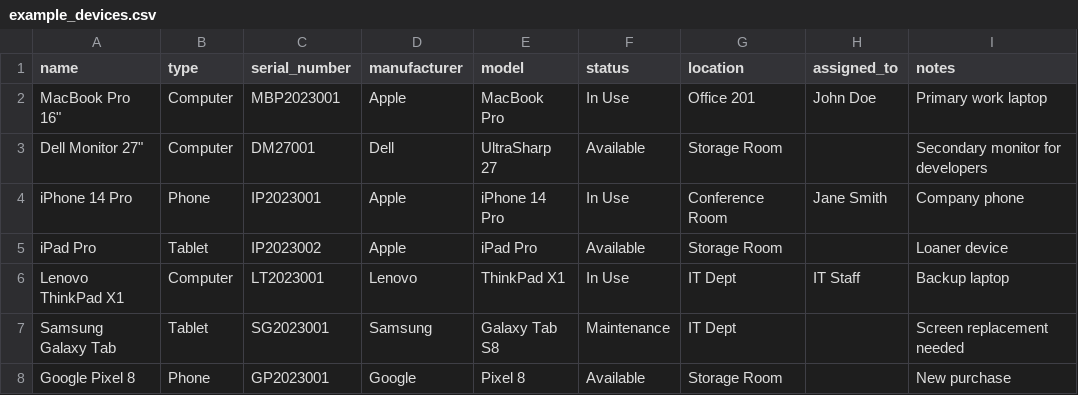
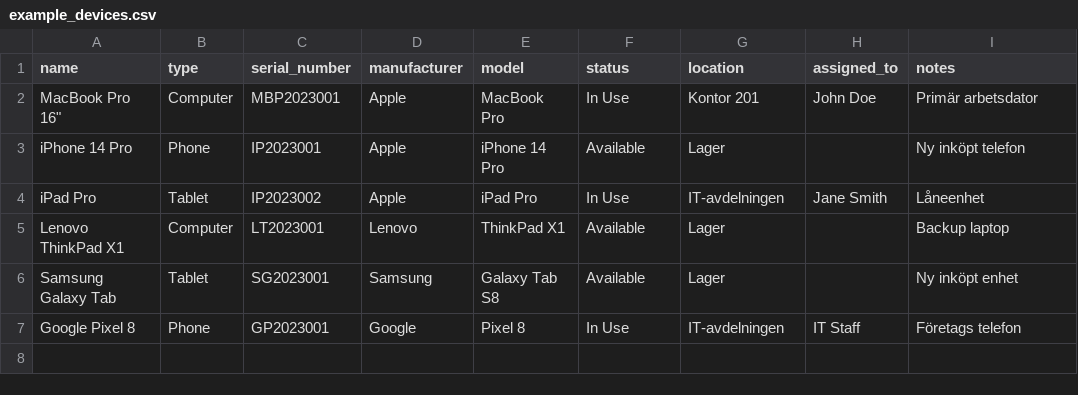
Before and after one commit to Olsson-Tim/itf-inventory, a CSV file: example_devices.csv, drawn as a sheet.

```diff
--- a/example_devices.csv
+++ b/example_devices.csv
@@ -1,8 +1,7 @@
 name,type,serial_number,manufacturer,model,status,location,assigned_to,notes
-"MacBook Pro 16""",Computer,MBP2023001,Apple,MacBook Pro,In Use,Office 201,John Doe,Primary work laptop
-"Dell Monitor 27""",Computer,DM27001,Dell,UltraSharp 27,Available,Storage Room,,Secondary monitor for developers
-iPhone 14 Pro,Phone,IP2023001,Apple,iPhone 14 Pro,In Use,Conference Room,Jane Smith,Company phone
-iPad Pro,Tablet,IP2023002,Apple,iPad Pro,Available,Storage Room,,Loaner device
-Lenovo ThinkPad X1,Computer,LT2023001,Lenovo,ThinkPad X1,In Use,IT Dept,IT Staff,Backup laptop
-Samsung Galaxy Tab,Tablet,SG2023001,Samsung,Galaxy Tab S8,Maintenance,IT Dept,,Screen replacement needed
-Google Pixel 8,Phone,GP2023001,Google,Pixel 8,Available,Storage Room,,New purchase
+"MacBook Pro 16""",Computer,MBP2023001,Apple,MacBook Pro,In Use,Kontor 201,John Doe,Primär arbetsdator
+iPhone 14 Pro,Phone,IP2023001,Apple,iPhone 14 Pro,Available,Lager,,Ny inköpt telefon
+iPad Pro,Tablet,IP2023002,Apple,iPad Pro,In Use,IT-avdelningen,Jane Smith,Låneenhet
+Lenovo ThinkPad X1,Computer,LT2023001,Lenovo,ThinkPad X1,Available,Lager,,Backup laptop
+Samsung Galaxy Tab,Tablet,SG2023001,Samsung,Galaxy Tab S8,Available,Lager,,Ny inköpt enhet
+Google Pixel 8,Phone,GP2023001,Google,Pixel 8,In Use,IT-avdelningen,IT Staff,Företags telefon
```
Also changed, not shown: 3 other files.
